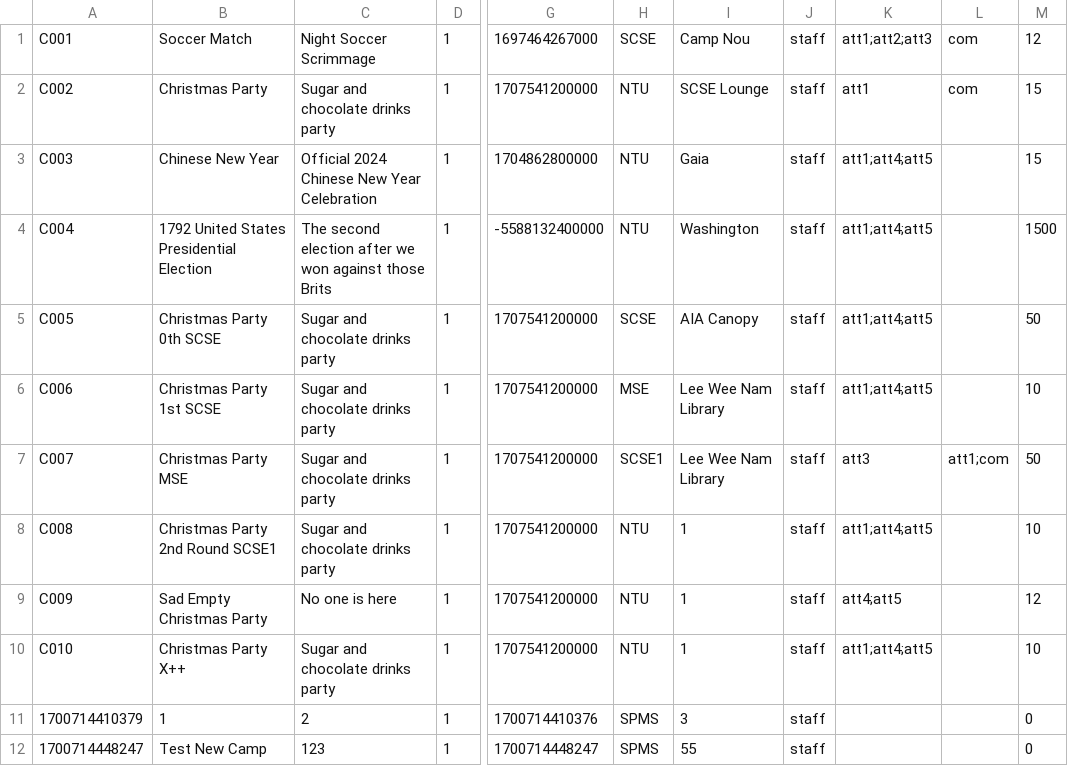
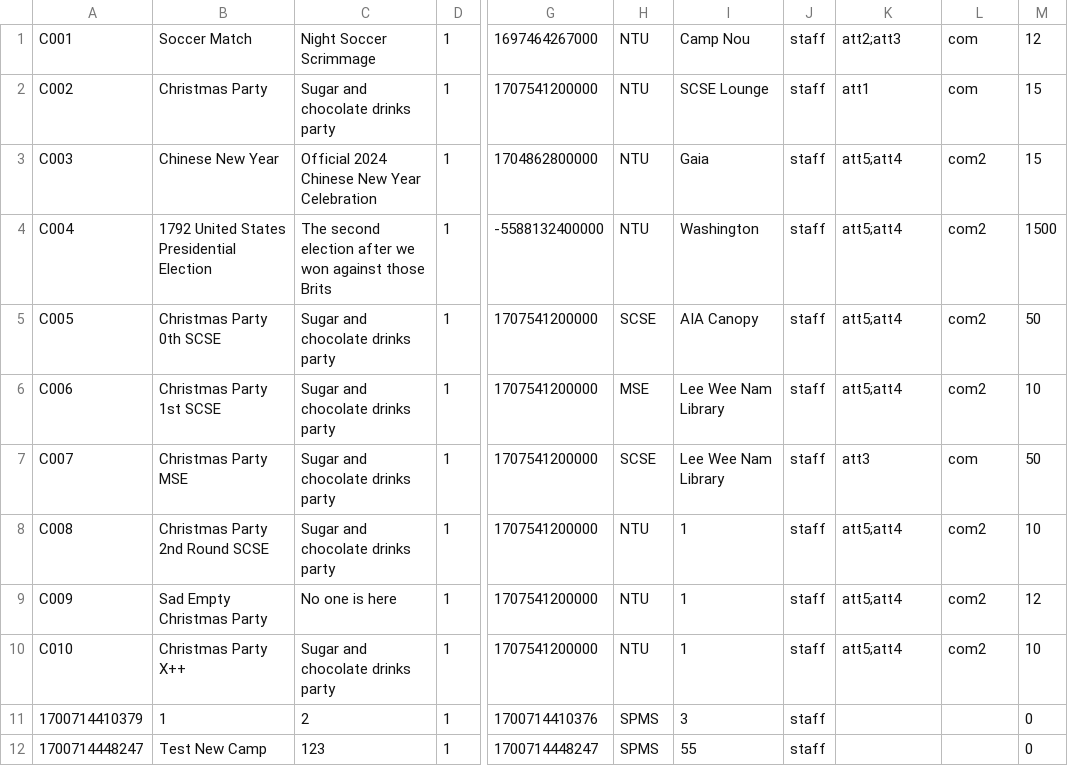
Before and after one commit to EricFan2002/SC2002, a CSV file: data/camp.csv, drawn as a sheet; only a part is shown, gaps mark what is left out; the diff names each change by its address in the sheet, - before the commit and + after, or states it on an @@ line.

```diff
--- a/data/camp.csv
+++ b/data/camp.csv
-H1: SCSE
+H1: NTU
-K1: att1;att2;att3
+K1: att2;att3
-K3:K6: att1;att4;att5
+K3:K6: att5;att4
-L3:L6: (empty)
+L3:L6: com2
-H7: SCSE1
+H7: SCSE
-L7: att1;com
+L7: com
-B8: Christmas Party 2nd Round SCSE1
+B8: Christmas Party 2nd Round SCSE
-K8: att1;att4;att5
+K8: att5;att4
-L8:L10: (empty)
+L8:L10: com2
-K9: att4;att5
+K9: att5;att4
-K10: att1;att4;att5
+K10: att5;att4
```
Also changed, not shown: data/enquiry.csv, data/suggestion.csv, 2 other files.
